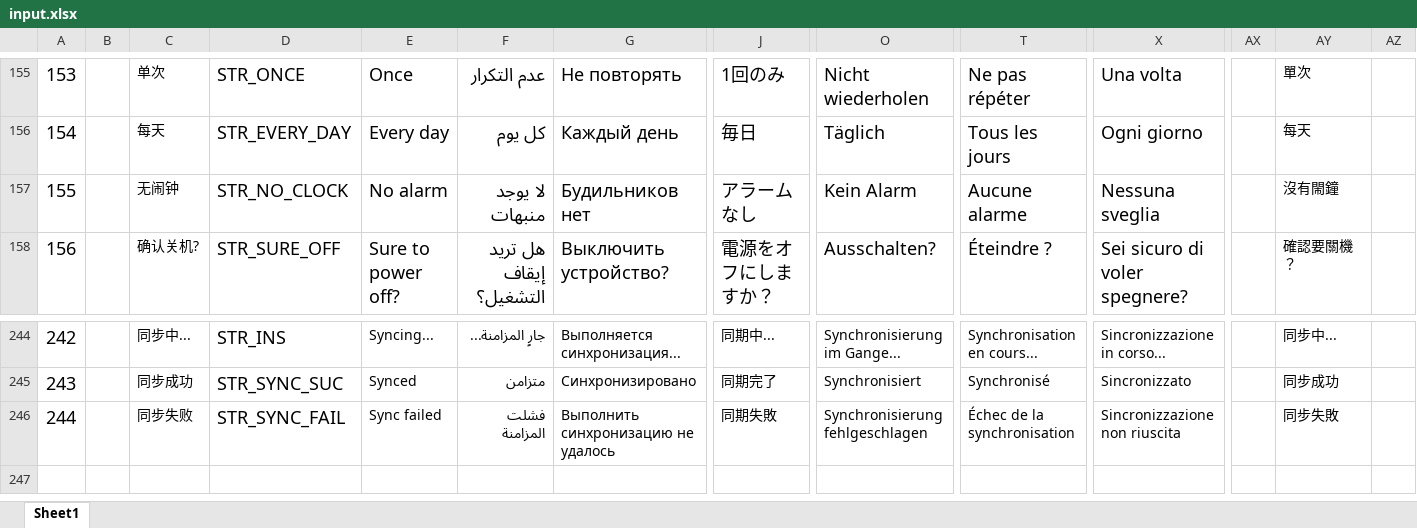
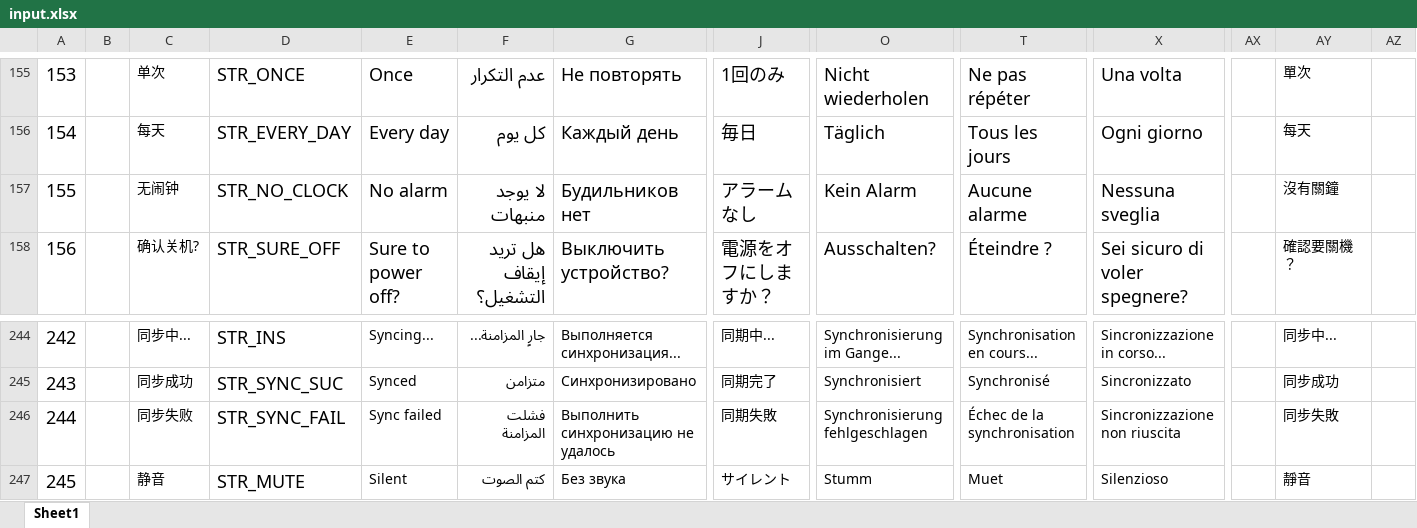
Before and after one commit to zzp2233/569x_AI_AB281GA, an Excel workbook: ute/ui_config_patch/AB281/defaultLanguage/input.xlsx, sheet Sheet1, drawn as a sheet; only a part is shown, gaps mark what is left out; values as stored, in another font and other column widths than the file's, no borders; rows hold the shown columns only; the diff names each change by its address in the sheet, - before the commit and + after, or states it on an @@ line.

```diff
--- a/ute/ui_config_patch/AB281/defaultLanguage/input.xlsx (sheet Sheet1)
+++ b/ute/ui_config_patch/AB281/defaultLanguage/input.xlsx (sheet Sheet1)
-AY157: 沒有閙鐘
+AY157: 沒有關鐘
+row 247: 245 |  | 静音 | STR_MUTE | Silent | كتم الصوت | Без звука | サイレント | Stumm | Muet | Silenzioso |  | 靜音
```
Also changed, not shown: 19 other files.
